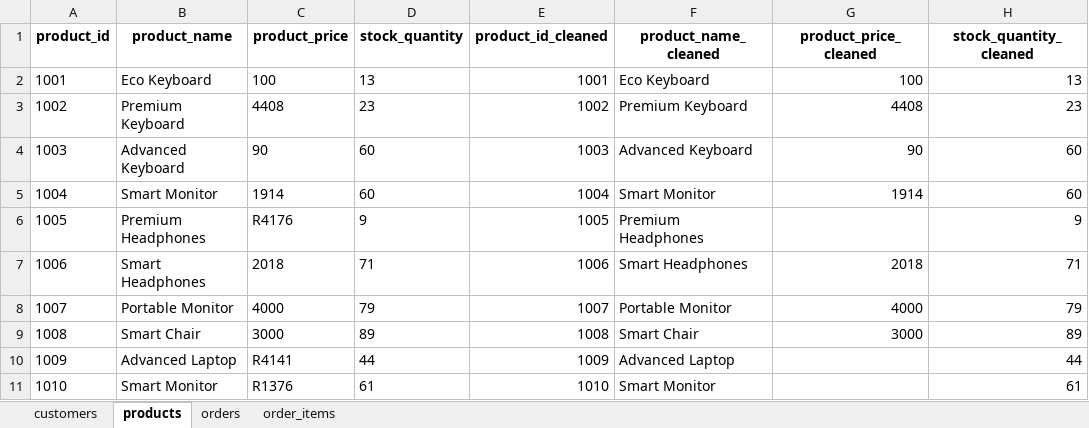
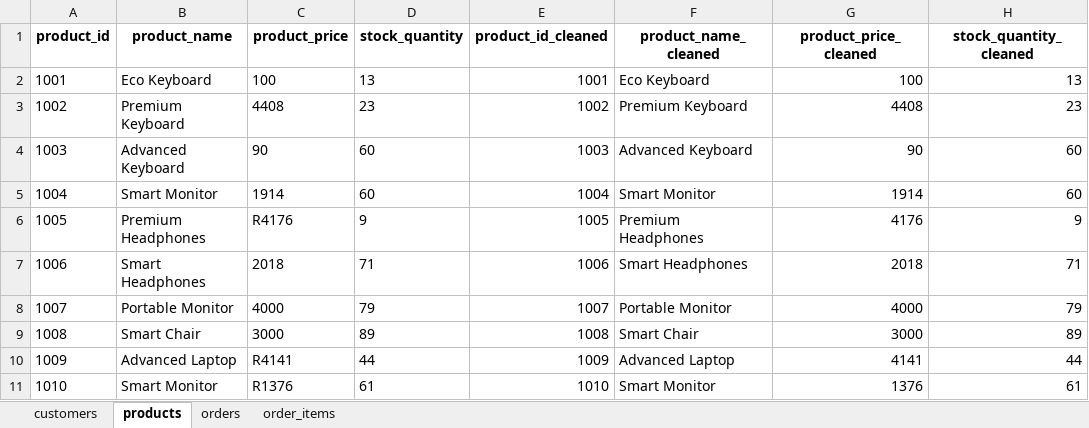
Before and after one commit to juliana-albertyn/excel-to-sql, an Excel workbook: data/processed/messy_orders_cleaned.xlsx, sheet products, drawn as a sheet; values as stored, in another font and other column widths than the file's, no borders; the diff names each change by its address in the sheet, - before the commit and + after, or states it on an @@ line.

```diff
--- a/data/processed/messy_orders_cleaned.xlsx (sheet products)
+++ b/data/processed/messy_orders_cleaned.xlsx (sheet products)
-G6 (product_price_cleaned): (empty)
+G6 (product_price_cleaned): 4176
-G10 (product_price_cleaned): (empty)
+G10 (product_price_cleaned): 4141
-G11 (product_price_cleaned): (empty)
+G11 (product_price_cleaned): 1376
```
Also changed, not shown: sheet order_items, 2 other files.
